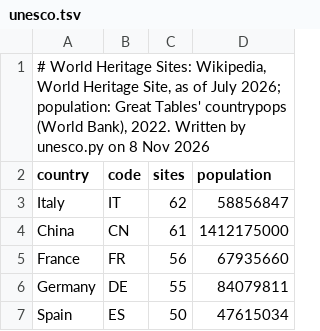
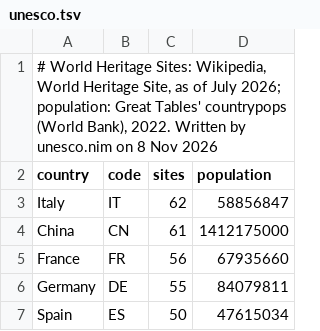
Before and after one commit to pietroppeter/tabelline, a TSV file: docs/devlog/data/datasets/unesco.tsv, drawn as a sheet; only a part is shown.

```diff
--- a/docs/devlog/data/datasets/unesco.tsv
+++ b/docs/devlog/data/datasets/unesco.tsv
@@ -1,2 +1,2 @@
-# World Heritage Sites: Wikipedia, World Heritage Site, as of July 2026; population: Great Tables' countrypops (World Bank), 2022. Written by unesco.py on 8 Nov 2026
+# World Heritage Sites: Wikipedia, World Heritage Site, as of July 2026; population: Great Tables' countrypops (World Bank), 2022. Written by unesco.nim on 8 Nov 2026
 country	code	sites	population
```
Also changed, not shown: docs/devlog/data/datasets/citta.tsv, docs/devlog/data/datasets/isole.tsv, 6 other files.
